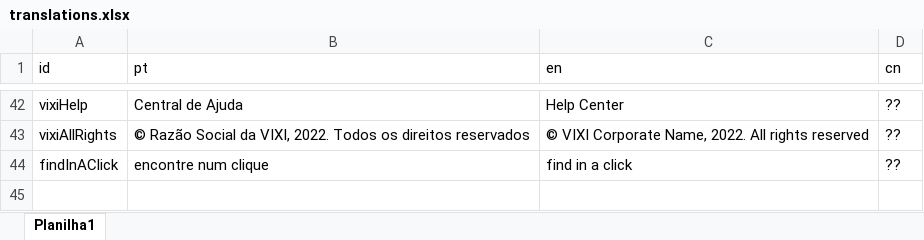
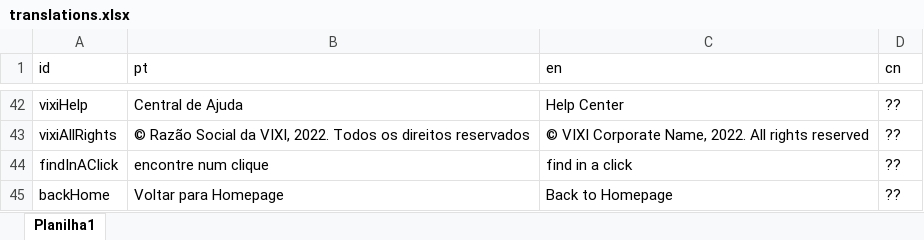
Before and after one commit to Wefirst-Tecnologia-Servicos/leebank, an Excel workbook: database/translations.xlsx, sheet Planilha1, drawn as a sheet; only a part is shown, gaps mark what is left out; values as stored, in another font and other column widths than the file's, no borders; the diff names each change by its address in the sheet, - before the commit and + after, or states it on an @@ line.

Commit message:
excel tradução

```diff
--- a/database/translations.xlsx (sheet Planilha1)
+++ b/database/translations.xlsx (sheet Planilha1)
+row 45: backHome | Voltar para Homepage | Back to Homepage | ??
```
